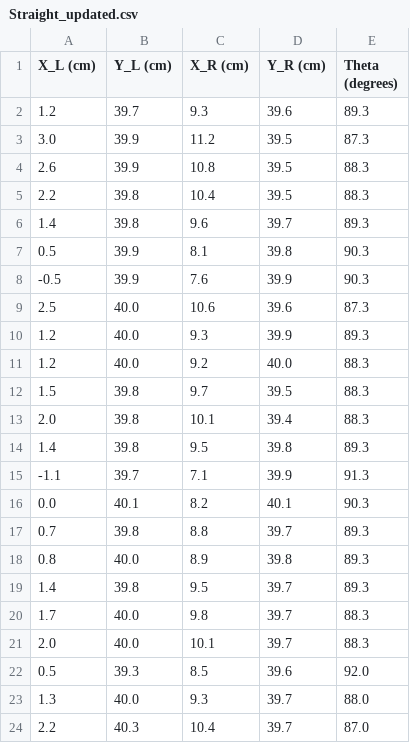
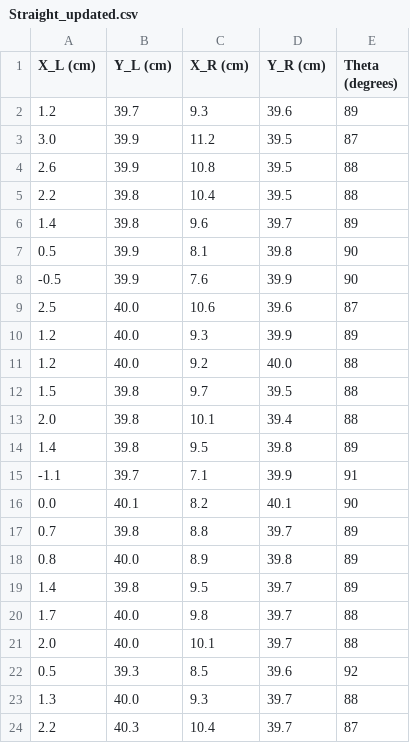
Before and after one commit to debaraj-barua/ScientificExperimentation-ss18, a CSV file: 03_ManualMotionObservation-Statistical Evaluation/src/Experimnt01/src/data/Straight_updated.csv, drawn as a sheet.

```diff
--- a/03_ManualMotionObservation-Statistical Evaluation/src/Experimnt01/src/data/Straight_updated.csv
+++ b/03_ManualMotionObservation-Statistical Evaluation/src/Experimnt01/src/data/Straight_updated.csv
@@ -1,24 +1,24 @@
 X_L (cm),Y_L (cm),X_R (cm),Y_R (cm),Theta (degrees)
-1.2,39.7,9.3,39.6,89.3
-3.0,39.9,11.2,39.5,87.3
-2.6,39.9,10.8,39.5,88.3
-2.2,39.8,10.4,39.5,88.3
-1.4,39.8,9.6,39.7,89.3
-0.5,39.9,8.1,39.8,90.3
--0.5,39.9,7.6,39.9,90.3
-2.5,40.0,10.6,39.6,87.3
-1.2,40.0,9.3,39.9,89.3
-1.2,40.0,9.2,40.0,88.3
-1.5,39.8,9.7,39.5,88.3
-2.0,39.8,10.1,39.4,88.3
-1.4,39.8,9.5,39.8,89.3
--1.1,39.7,7.1,39.9,91.3
-0.0,40.1,8.2,40.1,90.3
-0.7,39.8,8.8,39.7,89.3
-0.8,40.0,8.9,39.8,89.3
-1.4,39.8,9.5,39.7,89.3
-1.7,40.0,9.8,39.7,88.3
-2.0,40.0,10.1,39.7,88.3
-0.5,39.3,8.5,39.6,92.0
-1.3,40.0,9.3,39.7,88.0
-2.2,40.3,10.4,39.7,87.0
+1.2,39.7,9.3,39.6,89
+3.0,39.9,11.2,39.5,87
+2.6,39.9,10.8,39.5,88
+2.2,39.8,10.4,39.5,88
+1.4,39.8,9.6,39.7,89
+0.5,39.9,8.1,39.8,90
+-0.5,39.9,7.6,39.9,90
+2.5,40.0,10.6,39.6,87
+1.2,40.0,9.3,39.9,89
+1.2,40.0,9.2,40.0,88
+1.5,39.8,9.7,39.5,88
+2.0,39.8,10.1,39.4,88
+1.4,39.8,9.5,39.8,89
+-1.1,39.7,7.1,39.9,91
+0.0,40.1,8.2,40.1,90
+0.7,39.8,8.8,39.7,89
+0.8,40.0,8.9,39.8,89
+1.4,39.8,9.5,39.7,89
+1.7,40.0,9.8,39.7,88
+2.0,40.0,10.1,39.7,88
+0.5,39.3,8.5,39.6,92
+1.3,40.0,9.3,39.7,88
+2.2,40.3,10.4,39.7,87
```
Also changed, not shown: 03_ManualMotionObservation-Statistical Evaluation/src/Experimnt01/src/data/LeftArc_updated.csv, 03_ManualMotionObservation-Statistical Evaluation/src/Experimnt01/src/data/RightArc_updated.csv, 22 other files.
